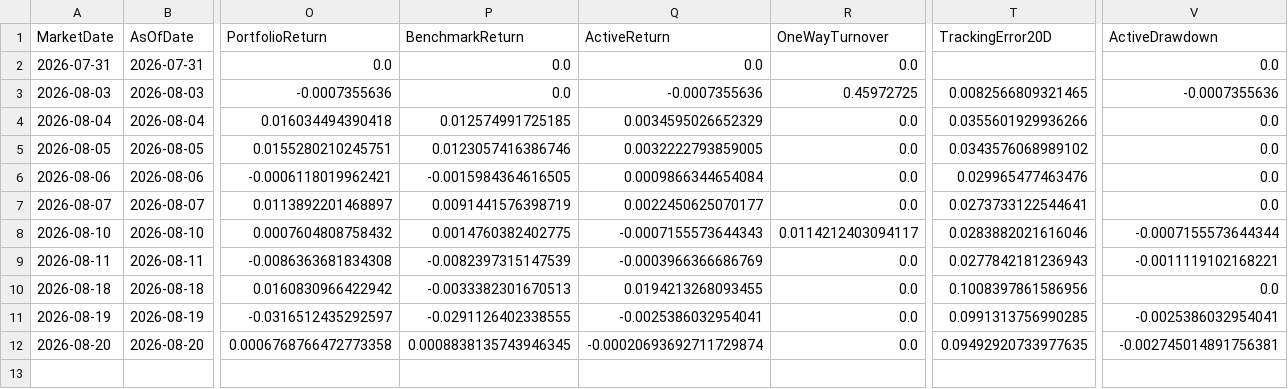
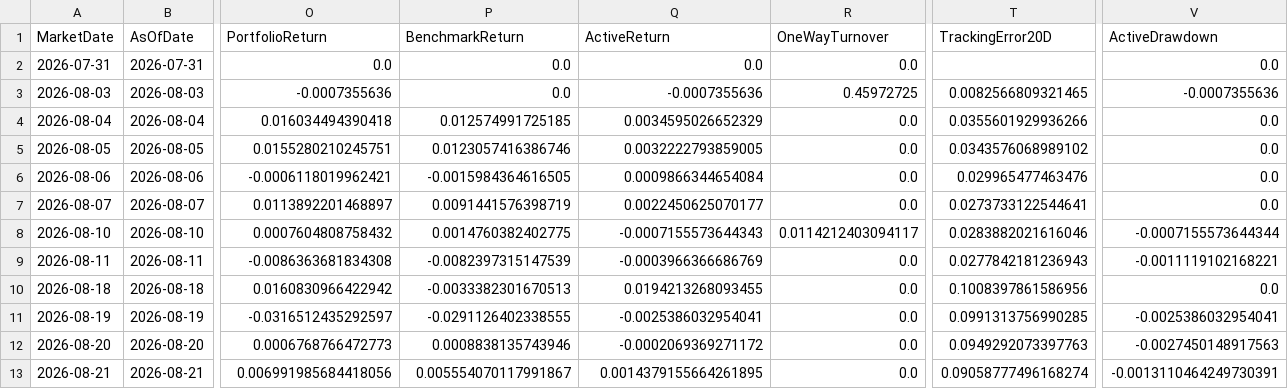
Before and after one commit to Opportunity4u/csi300-index-enhancement-lab, a CSV file: results/forward/daily_summary.csv, drawn as a sheet; only a part is shown, gaps mark what is left out; rows hold the shown columns only; the diff names each change by its address in the sheet, - before the commit and + after, or states it on an @@ line.

Commit message:
chore: update forward monitor 2026-08-21

```diff
--- a/results/forward/daily_summary.csv
+++ b/results/forward/daily_summary.csv
-O12 (PortfolioReturn): 0.0006768766472773358
+O12 (PortfolioReturn): 0.0006768766472773
-P12 (BenchmarkReturn): 0.0008838135743946345
+P12 (BenchmarkReturn): 0.0008838135743946
-Q12 (ActiveReturn): -0.00020693692711729874
+Q12 (ActiveReturn): -0.0002069369271172
-T12 (TrackingError20D): 0.09492920733977635
+T12 (TrackingError20D): 0.0949292073397763
-V12 (ActiveDrawdown): -0.002745014891756381
+V12 (ActiveDrawdown): -0.0027450148917563
+row 13: 2026-08-21 | 2026-08-21 | 0.006991985684418056 | 0.005554070117991867 | 0.0014379155664261895 | 0.0 | 0.09058777496168274 | -0.0013110464249730391
```
Also changed, not shown: 2 other files.
